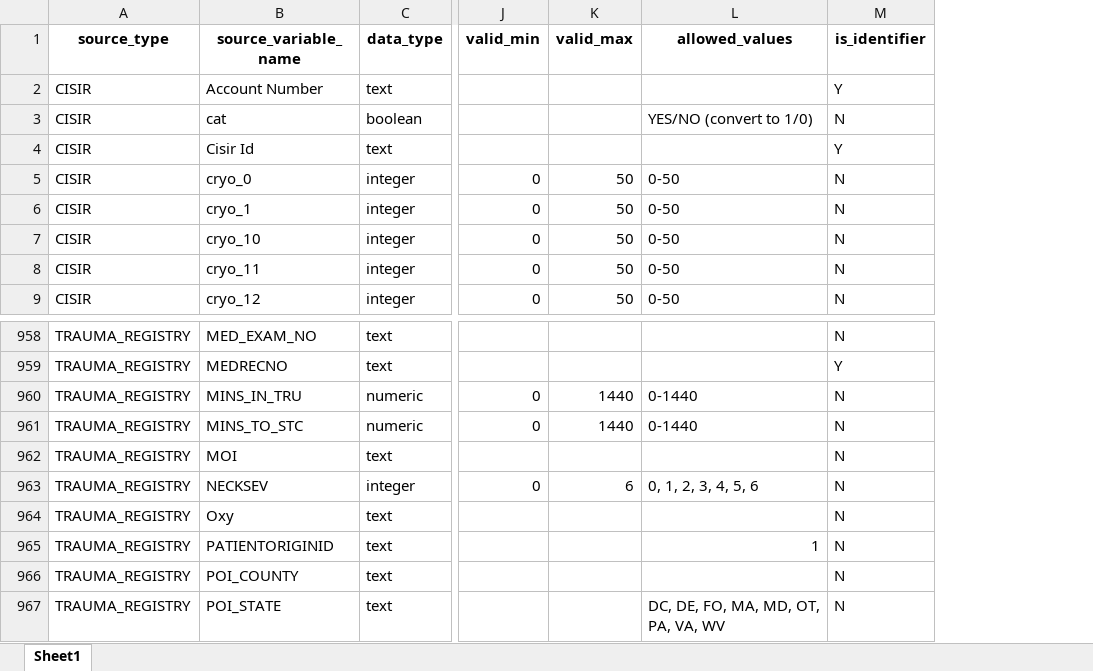
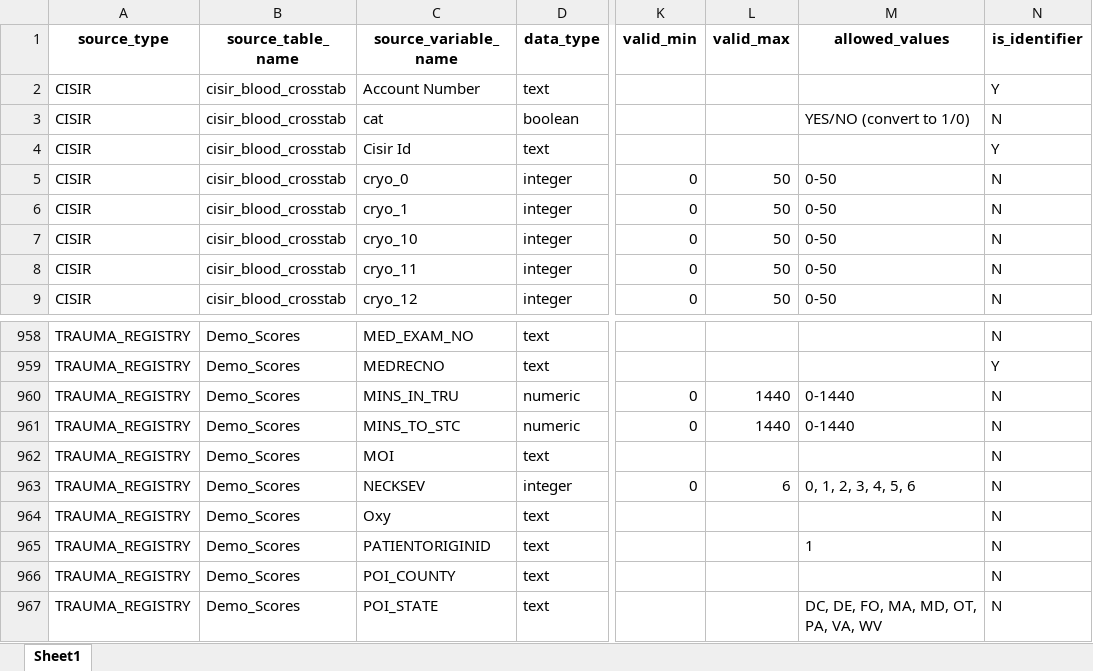
Before and after one commit to NBrittonPhD/pulse-pipeline, an Excel workbook: reference/CURRENT_core_metadata_dictionary.xlsx, sheet Sheet1, drawn as a sheet; only a part is shown, gaps mark what is left out; values as stored, in another font and other column widths than the file's, no borders; addresses are those after the commit; the diff names each change by its address in the sheet, - before the commit and + after, or states it on an @@ line.

```diff
--- a/reference/CURRENT_core_metadata_dictionary.xlsx (sheet Sheet1)
+++ b/reference/CURRENT_core_metadata_dictionary.xlsx (sheet Sheet1)
+column B (source_table_name), rows 2-9: all cisir_blood_crosstab; rows 958-967: all Demo_Scores
-M965 alignment: right
+M965 alignment: left
```
Also changed, not shown: reference/expected_schema_dictionary.xlsx, reference/ingest_dictionary.xlsx, 1 other file.
